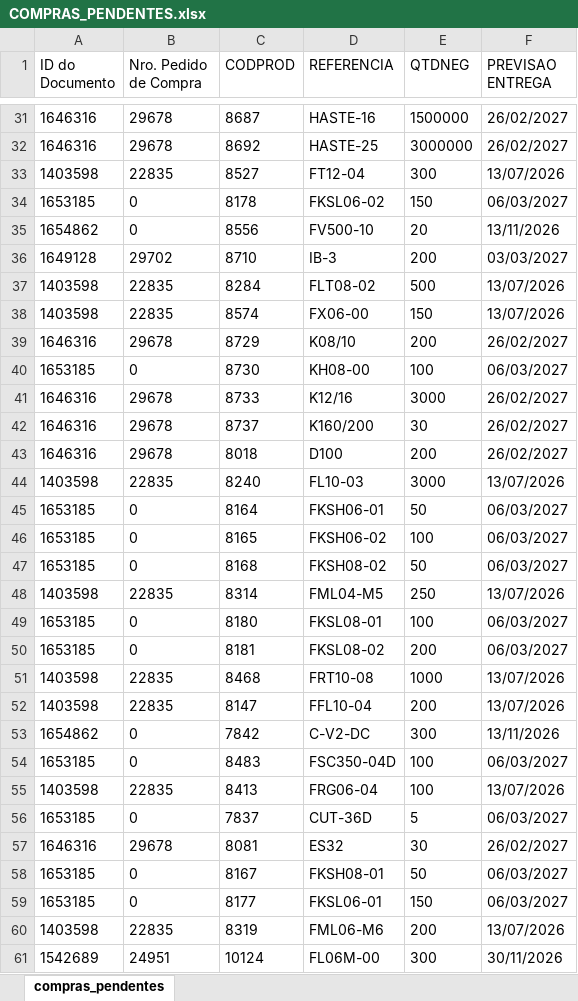
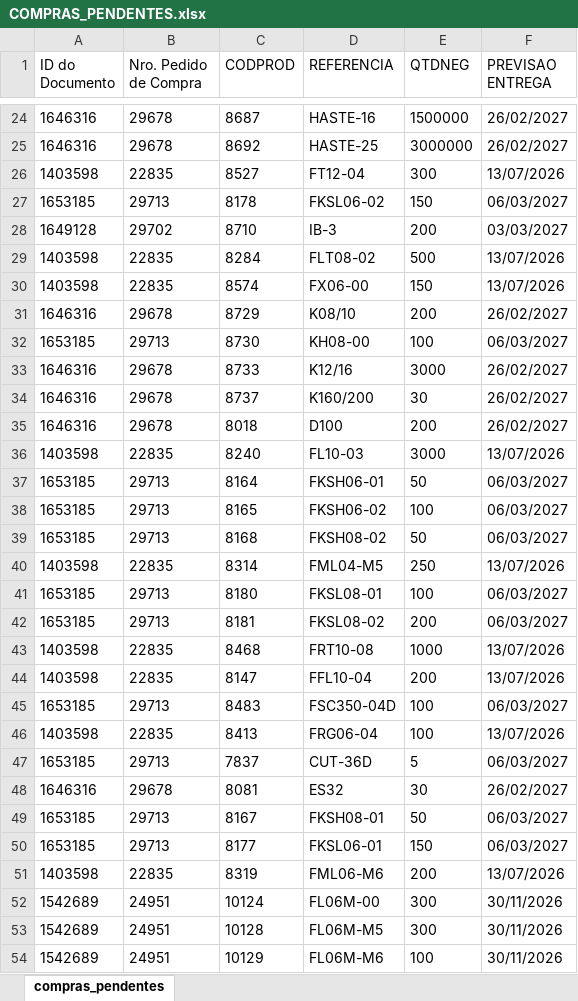
Before and after one commit to ghpcimp-wq/itens-pendentes, an Excel workbook: data/COMPRAS_PENDENTES.xlsx, sheet compras_pendentes, drawn as a sheet; only a part is shown, gaps mark what is left out; the shorter side is filled out with more unchanged rows; values as stored, in another font and other column widths than the file's, no borders; charts and pictures not drawn; removed rows and columns are numbered as before the commit, all else as after; the diff covers the shown part only; the diff names each change by its address in the sheet, - before the commit and + after, or states it on an @@ line.

Commit message:
Atualiza compras pendentes 10/11/2026 22:01

```diff
--- a/data/COMPRAS_PENDENTES.xlsx (sheet compras_pendentes)
+++ b/data/COMPRAS_PENDENTES.xlsx (sheet compras_pendentes)
-B27 (Nro. Pedido de Compra): 0
+B27 (Nro. Pedido de Compra): 29713
-row 35: 1654862 | 0 | 8556 | FV500-10 | 20 | 13/11/2026
-B32 (Nro. Pedido de Compra): 0
+B32 (Nro. Pedido de Compra): 29713
-B37:B39 (Nro. Pedido de Compra): 0
+B37:B39 (Nro. Pedido de Compra): 29713
-B41:B42 (Nro. Pedido de Compra): 0
+B41:B42 (Nro. Pedido de Compra): 29713
-row 53: 1654862 | 0 | 7842 | C-V2-DC | 300 | 13/11/2026
-B45 (Nro. Pedido de Compra): 0
+B45 (Nro. Pedido de Compra): 29713
-B47 (Nro. Pedido de Compra): 0
+B47 (Nro. Pedido de Compra): 29713
-B49:B50 (Nro. Pedido de Compra): 0
+B49:B50 (Nro. Pedido de Compra): 29713
```
Also changed, not shown: 34 added rows, 104 removed rows, 1 moved row and 87 edited cells elsewhere in this sheet.
